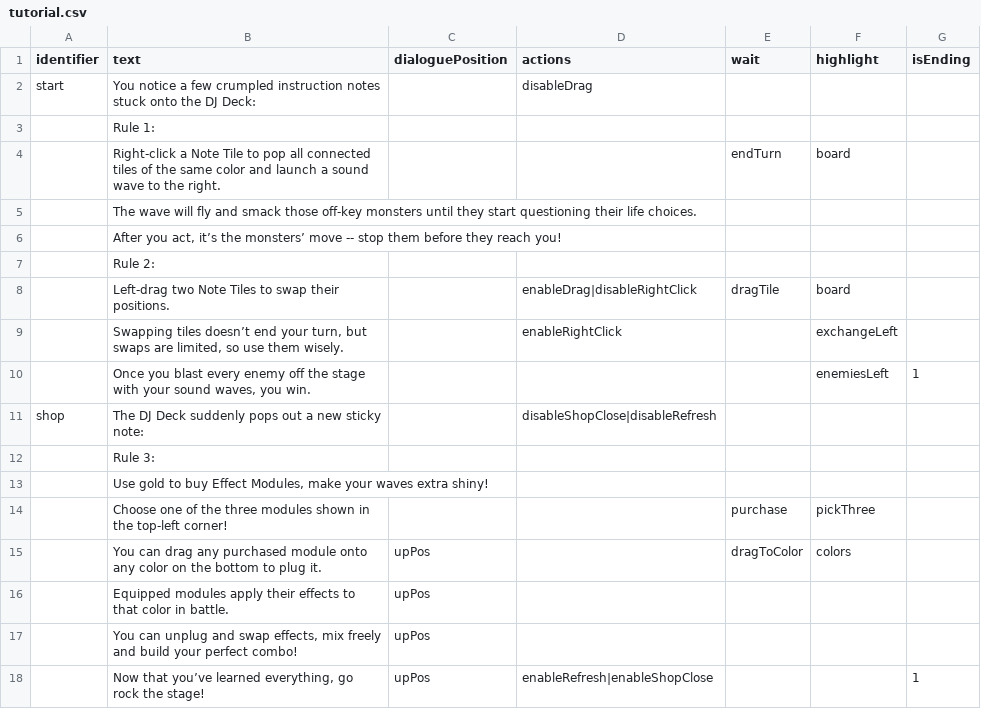
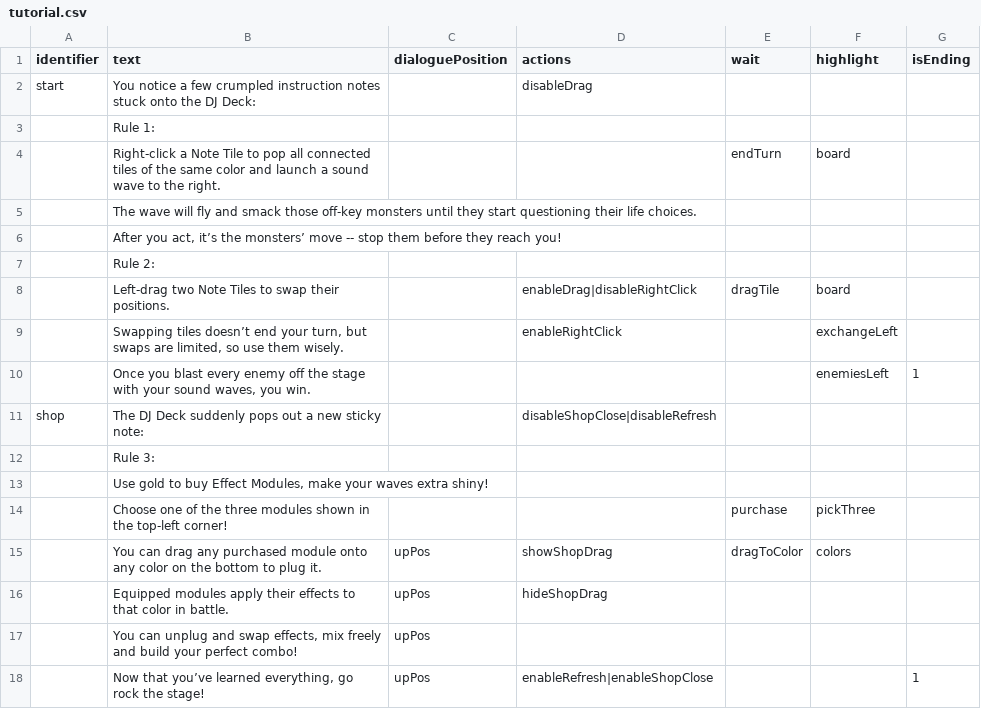
Before and after one commit to shshwdr/wave, a CSV file: Assets/Resources/csv/tutorial.csv, drawn as a sheet.

Commit message:
tutorial improve

```diff
--- a/Assets/Resources/csv/tutorial.csv
+++ b/Assets/Resources/csv/tutorial.csv
@@ -14,4 +14,4 @@ shop,The DJ Deck suddenly pops out a new sticky note:,,disableShopClose|disableR
 ,Choose one of the three modules shown in the top-left corner!,,,purchase,pickThree,
-,You can drag any purchased module onto any color on the bottom to plug it.,upPos,,dragToColor,colors,
-,Equipped modules apply their effects to that color in battle.,upPos,,,,
+,You can drag any purchased module onto any color on the bottom to plug it.,upPos,showShopDrag,dragToColor,colors,
+,Equipped modules apply their effects to that color in battle.,upPos,hideShopDrag,,,
 ,"You can unplug and swap effects, mix freely and build your perfect combo!",upPos,,,,
```
Also changed, not shown: Assets/Resources/csv/startAnim.csv, 7 other files.
